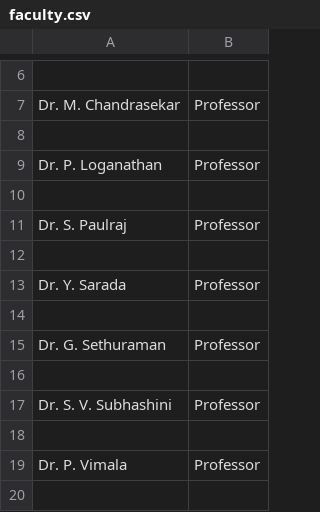
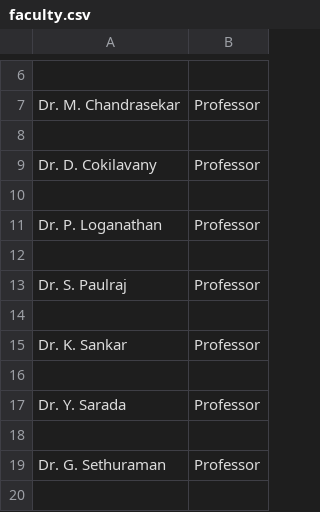
Before and after one commit to anbu2002/aukdc-dom, a CSV file: setup/faculty.csv, drawn as a sheet; only a part is shown, gaps mark what is left out; the shorter side is filled out with more unchanged rows; the diff covers the shown part only; the diff names each change by its address in the sheet, - before the commit and + after, or states it on an @@ line.

Commit message:
Updated faculty.csv

```diff
--- a/setup/faculty.csv
+++ b/setup/faculty.csv
+row 9: Dr. D. Cokilavany | Professor
+row 10: (empty)
+row 14: (empty)
+row 15: Dr. K. Sankar | Professor
```
Also changed, not shown: 10 added rows, 12 removed rows and 2 edited cells elsewhere in this file.
